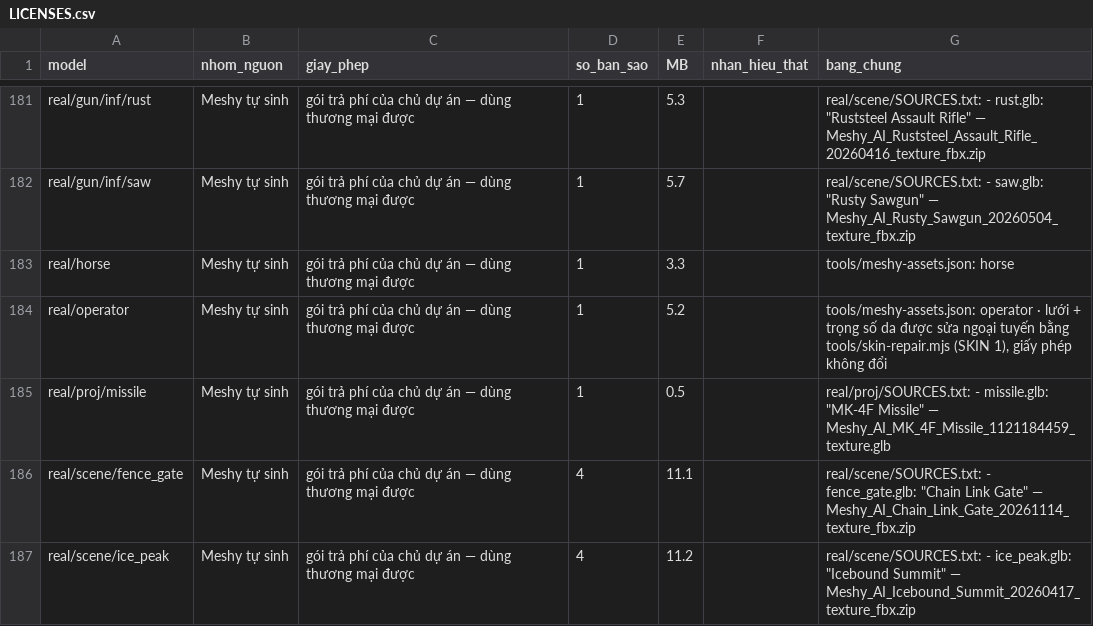
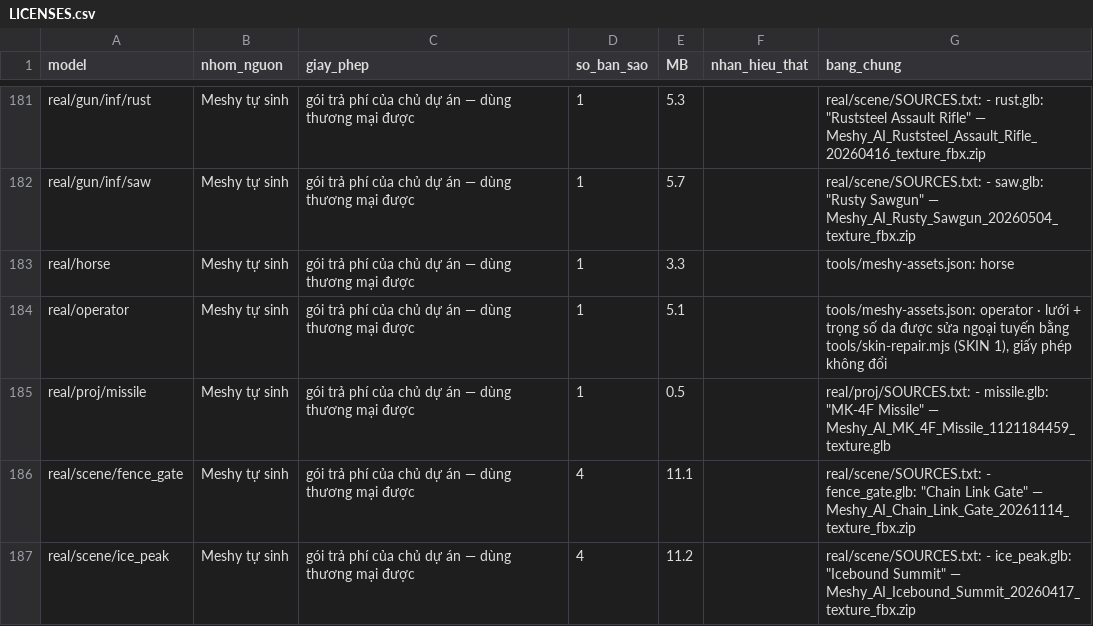
Before and after one commit to QuangLe1997/tank-shooter, a CSV file: assets/LICENSES.csv, drawn as a sheet; only a part is shown, gaps mark what is left out.

```diff
--- a/assets/LICENSES.csv
+++ b/assets/LICENSES.csv
@@ -183,3 +183,3 @@ model,nhom_nguon,giay_phep,so_ban_sao,MB,nhan_hieu_that,bang_chung
 "real/horse","Meshy tự sinh","gói trả phí của chủ dự án — dùng thương mại được","1","3.3","","tools/meshy-assets.json: horse"
-"real/operator","Meshy tự sinh","gói trả phí của chủ dự án — dùng thương mại được","1","5.2","","tools/meshy-assets.json: operator · lưới + trọng số da được sửa ngoại tuyến bằng tools/skin-repair.mjs (SKIN 1), giấy phép không đổi"
+"real/operator","Meshy tự sinh","gói trả phí của chủ dự án — dùng thương mại được","1","5.1","","tools/meshy-assets.json: operator · lưới + trọng số da được sửa ngoại tuyến bằng tools/skin-repair.mjs (SKIN 1), giấy phép không đổi"
 "real/proj/missile","Meshy tự sinh","gói trả phí của chủ dự án — dùng thương mại được","1","0.5","","real/proj/SOURCES.txt: - missile.glb: ""MK-4F Missile"" — Meshy_AI_MK_4F_Missile_1121184459_texture.glb"
```
Also changed, not shown: 8 other files.
